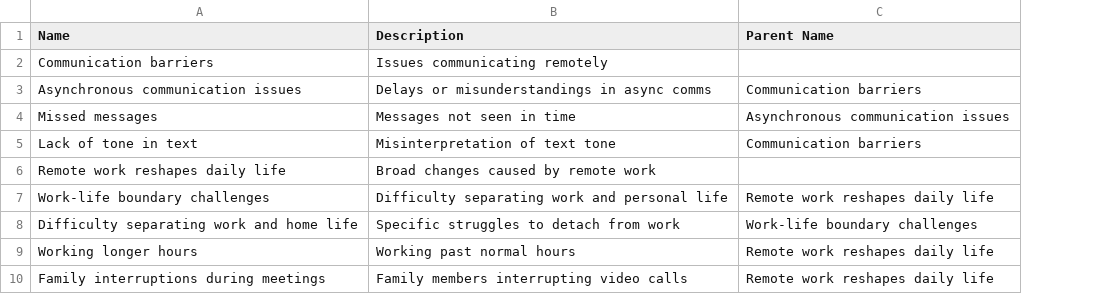
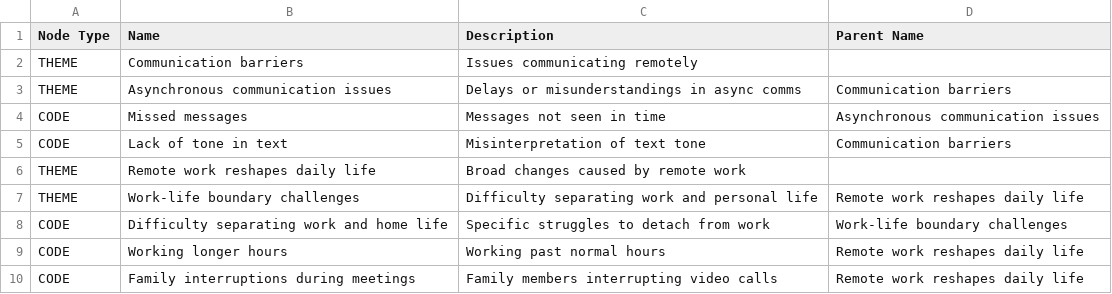
Before and after one commit to amosproj/amos2026ss02-automated-thematic-analysis, a CSV file: test_data/codebooks/Hierarchical_Codebook_without_node_type.csv, drawn as a sheet; the diff names each change by its address in the sheet, - before the commit and + after, or states it on an @@ line.

Commit message:
test: Update Hierarchical_Codebook_without_node_type.csv to use only THEME and CODE
co-authored-by: Ole Mueermann <ole.mueermann@fau.de>
signed-off-by: PaulK <paul.klarer@outlook.com>

```diff
--- a/test_data/codebooks/Hierarchical_Codebook_without_node_type.csv
+++ b/test_data/codebooks/Hierarchical_Codebook_without_node_type.csv
+column A (Node Type), rows 2-10: THEME | THEME | CODE | CODE | THEME | THEME | CODE | CODE | CODE
```
